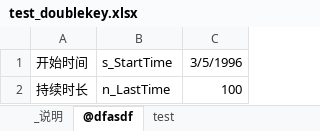
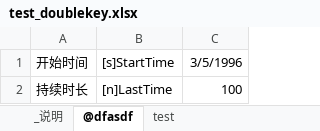
Before and after one commit to Barreleyes/Excel-Tools, an Excel workbook: test_doublekey.xlsx, sheet @dfasdf, drawn as a sheet; values as stored, in another font and other column widths than the file's, no borders; the diff names each change by its address in the sheet, - before the commit and + after, or states it on an @@ line.

Commit message:
The First Version
目前可以导出lua文件
参数1：导出文件类型(目前只支持lua)
参数2：excel文件
参数3：导出路径

```diff
--- a/test_doublekey.xlsx (sheet @dfasdf)
+++ b/test_doublekey.xlsx (sheet @dfasdf)
-B1: s_StartTime
+B1: [s]StartTime
-B2: n_LastTime
+B2: [n]LastTime
```
Also changed, not shown: sheet test, 2 other files.
